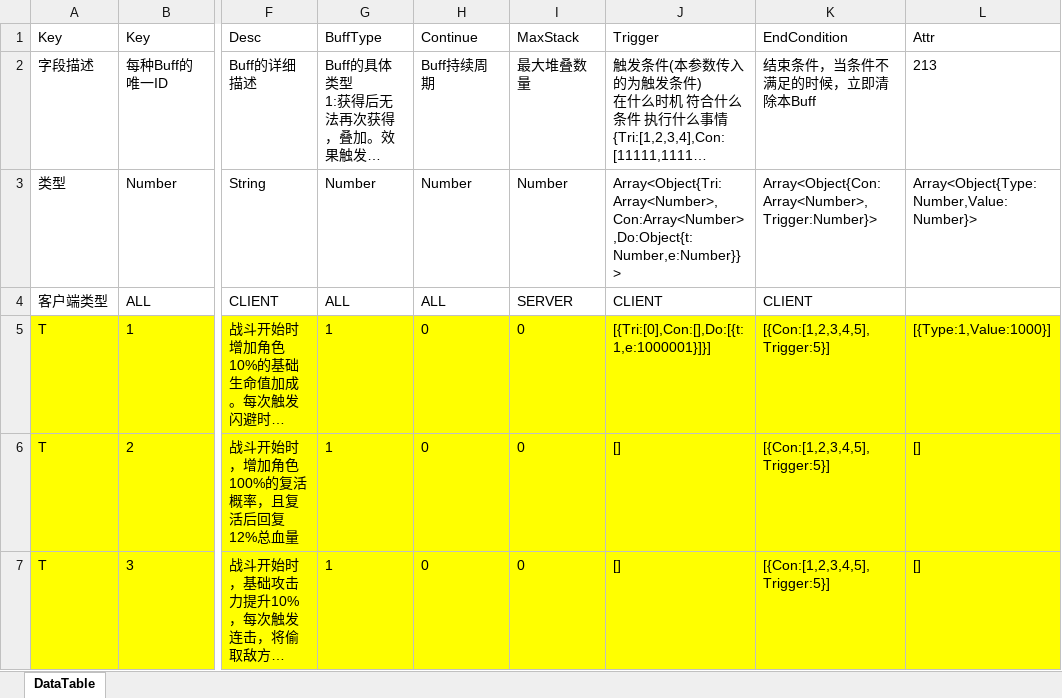
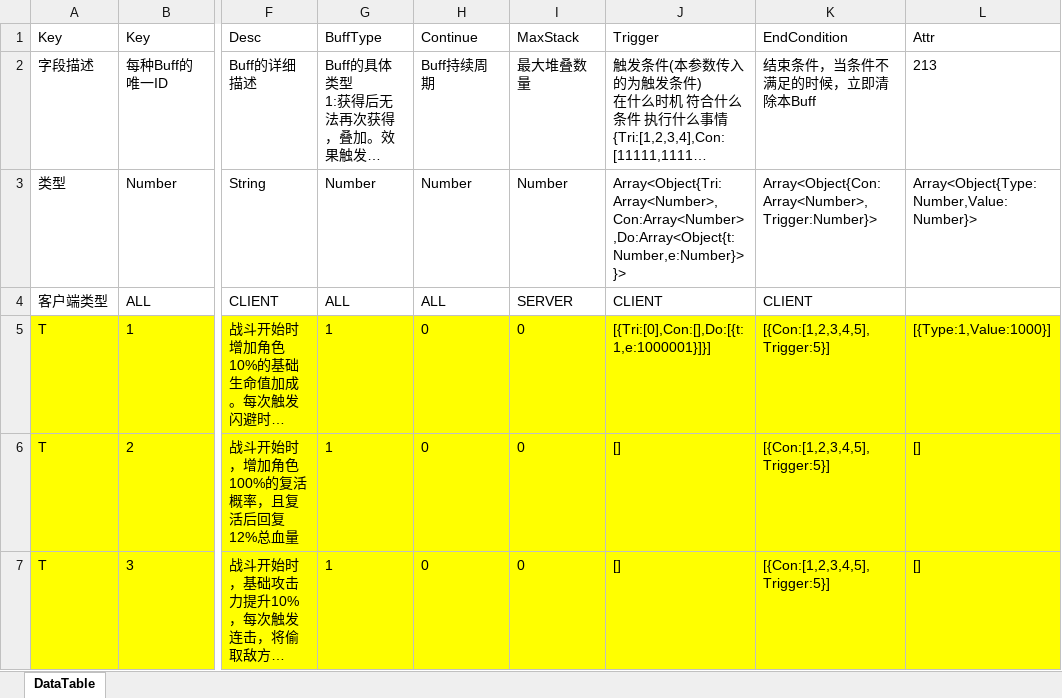
Before and after one commit to yuanzeyv/LittleGame, an Excel workbook: Tool/ExeclToScript/Work/TransXlsxTable/Buff.xlsx, sheet DataTable, drawn as a sheet; only a part is shown, gaps mark what is left out; long unchanged cells end in …; values as stored, in another font and other column widths than the file's, no borders; the diff names each change by its address in the sheet, - before the commit and + after, or states it on an @@ line.

```diff
--- a/Tool/ExeclToScript/Work/TransXlsxTable/Buff.xlsx (sheet DataTable)
+++ b/Tool/ExeclToScript/Work/TransXlsxTable/Buff.xlsx (sheet DataTable)
-J3 (Trigger): Array<Object{Tri:Array<Number>,Con:Array<Number>,Do:Object{t:Number,e:Number}}>
+J3 (Trigger): Array<Object{Tri:Array<Number>,Con:Array<Number>,Do:Array<Object{t:Number,e:Number}>}>
```
Also changed, not shown: Tool/ExeclToScript/Work/TransXlsxTable/Monster.xlsx, 42 other files.
